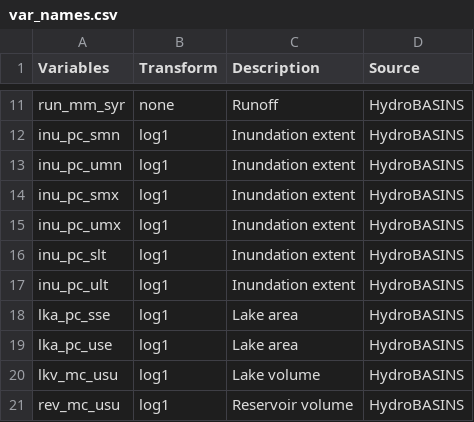
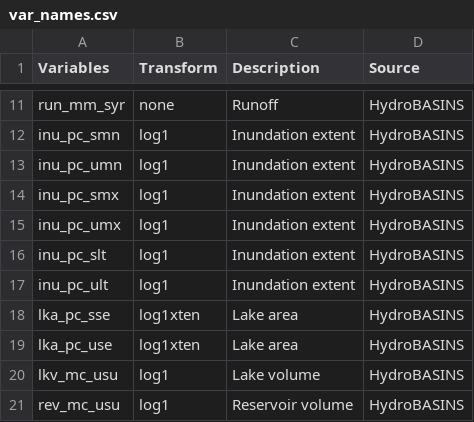
Before and after one commit to dmcostello/CELLDEX_geospatial, a CSV file: var_names.csv, drawn as a sheet; only a part is shown, gaps mark what is left out.

Commit message:
Modified the transformation to account for x10

```diff
--- a/var_names.csv
+++ b/var_names.csv
@@ -17,4 +17,4 @@ inu_pc_slt,log1,Inundation extent,HydroBASINS
 inu_pc_ult,log1,Inundation extent,HydroBASINS
-lka_pc_sse,log1,Lake area,HydroBASINS
-lka_pc_use,log1,Lake area,HydroBASINS
+lka_pc_sse,log1xten,Lake area,HydroBASINS
+lka_pc_use,log1xten,Lake area,HydroBASINS
 lkv_mc_usu,log1,Lake volume,HydroBASINS
```
